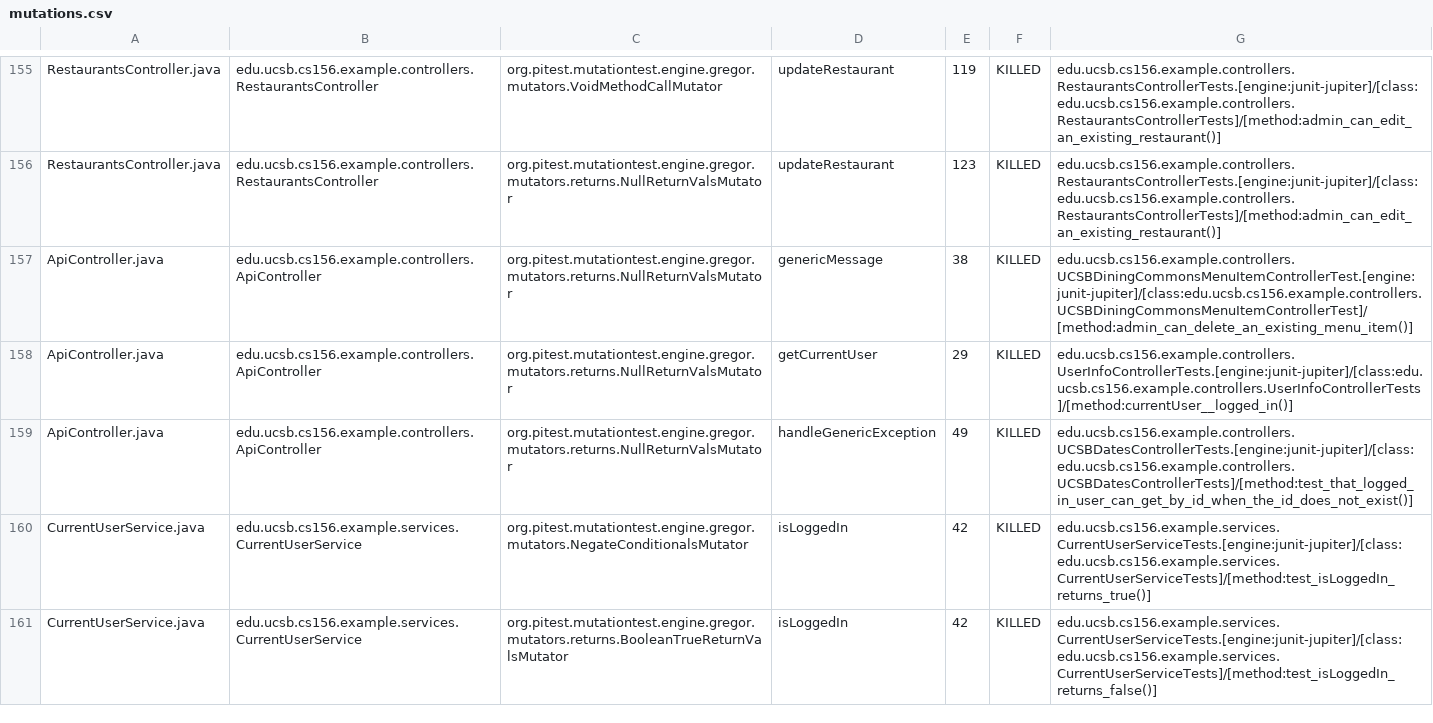
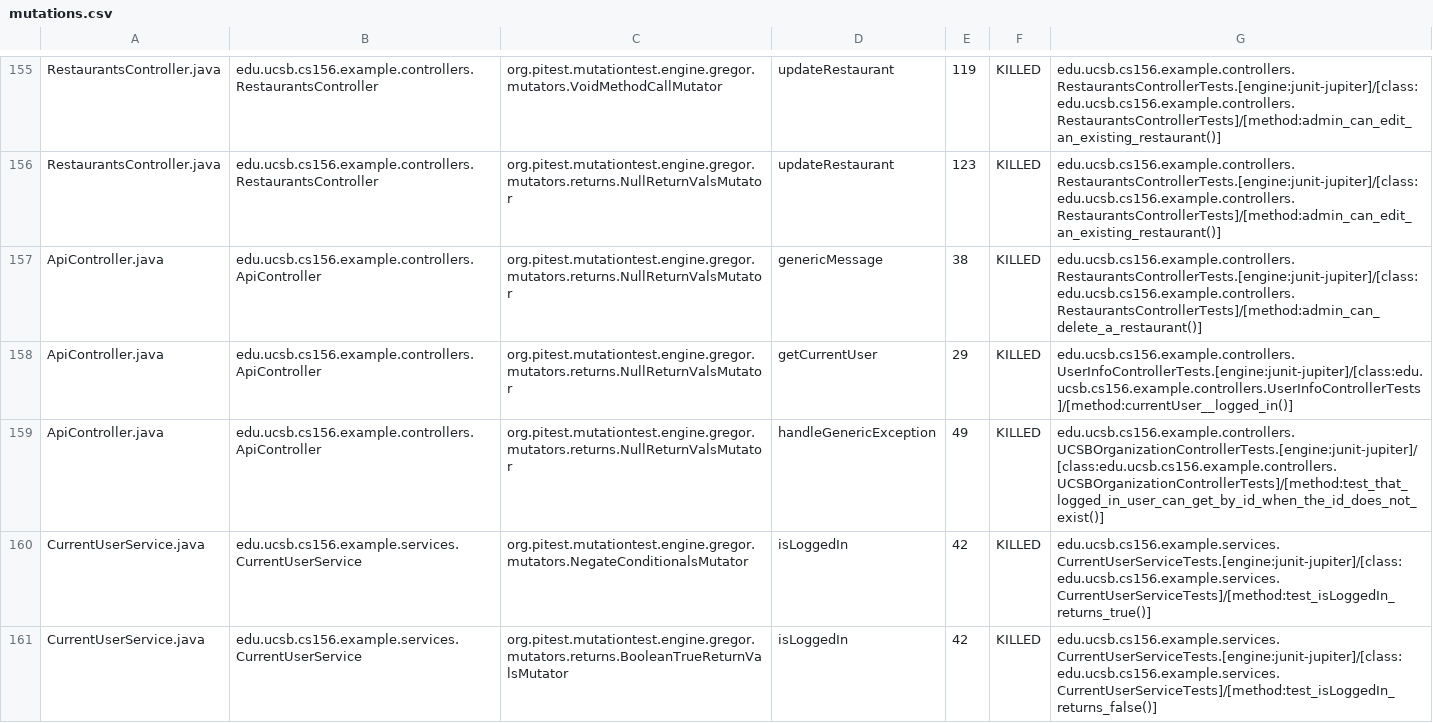
Before and after one commit to ucsb-cs156-f24/team02-f24-15, a CSV file: pitest/mutations.csv, drawn as a sheet; only a part is shown, gaps mark what is left out.

Commit message:
Deploying to gh-pages from @ ucsb-cs156-f24/team02-f24-15@87556570333b5272826be4004407275ce5fe89c2 🚀

```diff
--- a/pitest/mutations.csv
+++ b/pitest/mutations.csv
@@ -156,5 +156,5 @@ RestaurantsController.java,edu.ucsb.cs156.example.controllers.RestaurantsControl
 RestaurantsController.java,edu.ucsb.cs156.example.controllers.RestaurantsController,org.pitest.mutationtest.engine.gregor.mutators.returns.NullReturnValsMutator,updateRestaurant,123,KILLED,edu.ucsb.cs156.example.controllers.RestaurantsControllerTests.[engine:junit-jupiter]/[class:edu.ucsb.cs156.example.controllers.RestaurantsControllerTests]/[method:admin_can_edit_an_existing_restaurant()]
-ApiController.java,edu.ucsb.cs156.example.controllers.ApiController,org.pitest.mutationtest.engine.gregor.mutators.returns.NullReturnValsMutator,genericMessage,38,KILLED,edu.ucsb.cs156.example.controllers.UCSBDiningCommonsMenuItemControllerTest.[engine:junit-jupiter]/[class:edu.ucsb.cs156.example.controllers.UCSBDiningCommonsMenuItemControllerTest]/[method:admin_can_delete_an_existing_menu_item()]
+ApiController.java,edu.ucsb.cs156.example.controllers.ApiController,org.pitest.mutationtest.engine.gregor.mutators.returns.NullReturnValsMutator,genericMessage,38,KILLED,edu.ucsb.cs156.example.controllers.RestaurantsControllerTests.[engine:junit-jupiter]/[class:edu.ucsb.cs156.example.controllers.RestaurantsControllerTests]/[method:admin_can_delete_a_restaurant()]
 ApiController.java,edu.ucsb.cs156.example.controllers.ApiController,org.pitest.mutationtest.engine.gregor.mutators.returns.NullReturnValsMutator,getCurrentUser,29,KILLED,edu.ucsb.cs156.example.controllers.UserInfoControllerTests.[engine:junit-jupiter]/[class:edu.ucsb.cs156.example.controllers.UserInfoControllerTests]/[method:currentUser__logged_in()]
-ApiController.java,edu.ucsb.cs156.example.controllers.ApiController,org.pitest.mutationtest.engine.gregor.mutators.returns.NullReturnValsMutator,handleGenericException,49,KILLED,edu.ucsb.cs156.example.controllers.UCSBDatesControllerTests.[engine:junit-jupiter]/[class:edu.ucsb.cs156.example.controllers.UCSBDatesControllerTests]/[method:test_that_logged_in_user_can_get_by_id_when_the_id_does_not_exist()]
+ApiController.java,edu.ucsb.cs156.example.controllers.ApiController,org.pitest.mutationtest.engine.gregor.mutators.returns.NullReturnValsMutator,handleGenericException,49,KILLED,edu.ucsb.cs156.example.controllers.UCSBOrganizationControllerTests.[engine:junit-jupiter]/[class:edu.ucsb.cs156.example.controllers.UCSBOrganizationControllerTests]/[method:test_that_logged_in_user_can_get_by_id_when_the_id_does_not_exist()]
 CurrentUserService.java,edu.ucsb.cs156.example.services.CurrentUserService,org.pitest.mutationtest.engine.gregor.mutators.NegateConditionalsMutator,isLoggedIn,42,KILLED,edu.ucsb.cs156.example.services.CurrentUserServiceTests.[engine:junit-jupiter]/[class:edu.ucsb.cs156.example.services.CurrentUserServiceTests]/[method:test_isLoggedIn_returns_true()]
```
Also changed, not shown: 17 other files.
